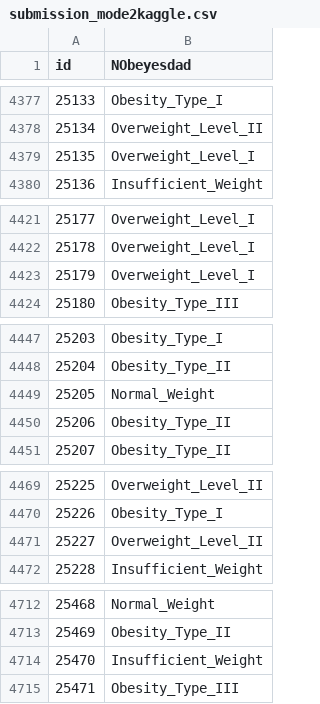
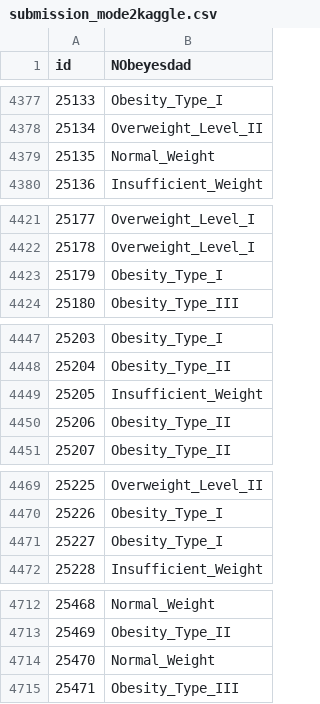
Before and after one commit to Anushkach/kaggle-Playground-Series, a CSV file: S4E2/submission_mode2kaggle.csv, drawn as a sheet; only a part is shown, gaps mark what is left out; the diff covers the shown part only.

```diff
--- a/S4E2/submission_mode2kaggle.csv
+++ b/S4E2/submission_mode2kaggle.csv
@@ -4378,3 +4378,3 @@ id,NObeyesdad
 25134,Overweight_Level_II
-25135,Overweight_Level_I
+25135,Normal_Weight
 25136,Insufficient_Weight
@@ -4422,3 +4422,3 @@ id,NObeyesdad
 25178,Overweight_Level_I
-25179,Overweight_Level_I
+25179,Obesity_Type_I
 25180,Obesity_Type_III
@@ -4448,3 +4448,3 @@ id,NObeyesdad
 25204,Obesity_Type_II
-25205,Normal_Weight
+25205,Insufficient_Weight
 25206,Obesity_Type_II
@@ -4470,3 +4470,3 @@ id,NObeyesdad
 25226,Obesity_Type_I
-25227,Overweight_Level_II
+25227,Obesity_Type_I
 25228,Insufficient_Weight
@@ -4713,3 +4713,3 @@ id,NObeyesdad
 25469,Obesity_Type_II
-25470,Insufficient_Weight
+25470,Normal_Weight
 25471,Obesity_Type_III
```
Also changed, not shown: 44 edited cells elsewhere in this file.
